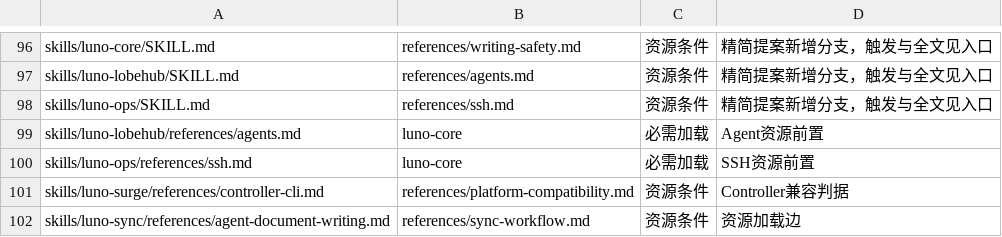
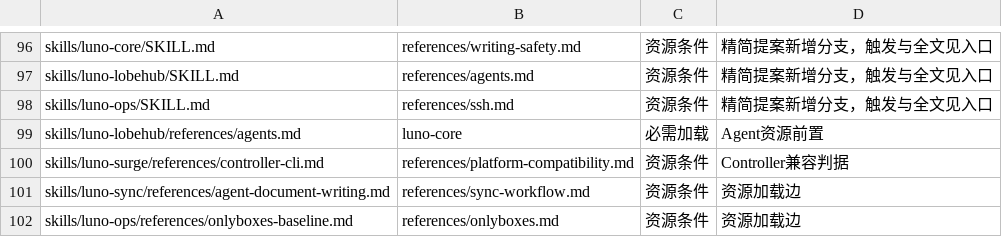
Before and after one commit to LucaLin233/Agent-Sync, a TSV file: tools/rule-claims.tsv, drawn as a sheet; only a part is shown, gaps mark what is left out.

```diff
--- a/tools/rule-claims.tsv
+++ b/tools/rule-claims.tsv
@@ -99,4 +99,4 @@ skills/luno-ops/SKILL.md	references/ssh.md	资源条件	精简提案新增分支
 skills/luno-lobehub/references/agents.md	luno-core	必需加载	Agent资源前置
-skills/luno-ops/references/ssh.md	luno-core	必需加载	SSH资源前置
 skills/luno-surge/references/controller-cli.md	references/platform-compatibility.md	资源条件	Controller兼容判据
 skills/luno-sync/references/agent-document-writing.md	references/sync-workflow.md	资源条件	资源加载边
+skills/luno-ops/references/onlyboxes-baseline.md	references/onlyboxes.md	资源条件	资源加载边
```
Also changed, not shown: 10 other files.
